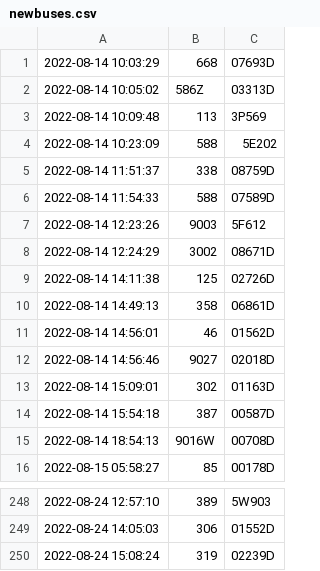
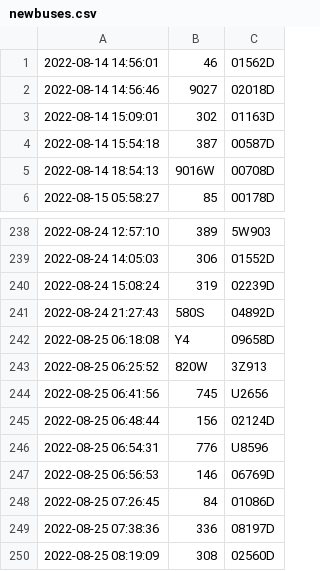
Before and after one commit to SuzhouBus/gpsdata, a CSV file: newbuses.csv, drawn as a sheet; only a part is shown, gaps mark what is left out.

Commit message:
Update gps data as of 2022-08-25 08:30:29.

```diff
--- a/newbuses.csv
+++ b/newbuses.csv
@@ -1,11 +1 @@
-2022-08-14 10:03:29,668,07693D
-2022-08-14 10:05:02,586Z,03313D
-2022-08-14 10:09:48,113,3P569
-2022-08-14 10:23:09,588,5E202
-2022-08-14 11:51:37,338,08759D
-2022-08-14 11:54:33,588,07589D
-2022-08-14 12:23:26,9003,5F612
-2022-08-14 12:24:29,3002,08671D
-2022-08-14 14:11:38,125,02726D
-2022-08-14 14:49:13,358,06861D
 2022-08-14 14:56:01,46,01562D
@@ -250 +240,11 @@
 2022-08-24 15:08:24,319,02239D
+2022-08-24 21:27:43,580S,04892D
+2022-08-25 06:18:08,Y4,09658D
+2022-08-25 06:25:52,820W,3Z913
+2022-08-25 06:41:56,745,U2656
+2022-08-25 06:48:44,156,02124D
+2022-08-25 06:54:31,776,U8596
+2022-08-25 06:56:53,146,06769D
+2022-08-25 07:26:45,84,01086D
+2022-08-25 07:38:36,336,08197D
+2022-08-25 08:19:09,308,02560D
```
Also changed, not shown: 7 other files.
